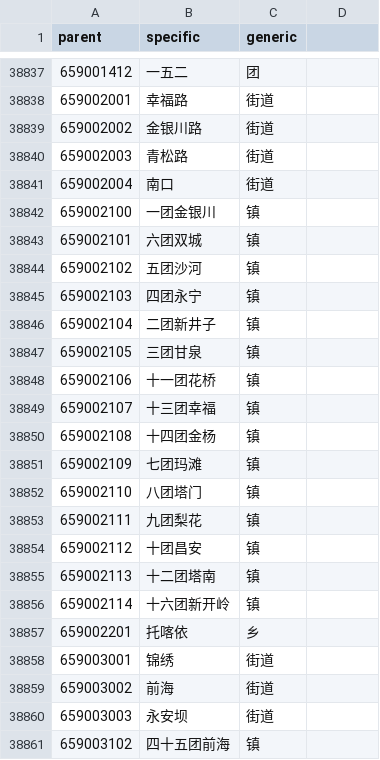
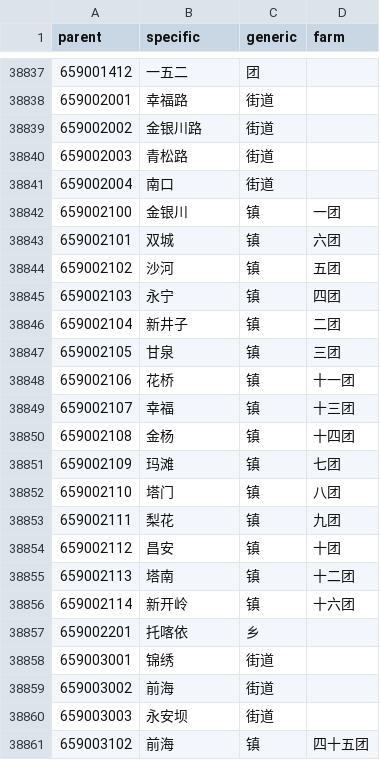
Before and after one commit to hantingroup/HTDictionary, a CSV file: 行政区划/乡级.split.csv, drawn as a sheet; only a part is shown, gaps mark what is left out; the diff covers the shown part only.

Commit message:
fix(行政区划): update README and split CSV format to include 'farm' field

```diff
--- a/行政区划/乡级.split.csv
+++ b/行政区划/乡级.split.csv
@@ -1 +1 @@
-parent,specific,generic
+parent,specific,generic,farm
@@ -38841,17 +38841,17 @@
 659002004,南口,街道
-659002100,一团金银川,镇
-659002101,六团双城,镇
-659002102,五团沙河,镇
-659002103,四团永宁,镇
-659002104,二团新井子,镇
-659002105,三团甘泉,镇
-659002106,十一团花桥,镇
-659002107,十三团幸福,镇
-659002108,十四团金杨,镇
-659002109,七团玛滩,镇
-659002110,八团塔门,镇
-659002111,九团梨花,镇
-659002112,十团昌安,镇
-659002113,十二团塔南,镇
-659002114,十六团新开岭,镇
+659002100,金银川,镇,一团
+659002101,双城,镇,六团
+659002102,沙河,镇,五团
+659002103,永宁,镇,四团
+659002104,新井子,镇,二团
+659002105,甘泉,镇,三团
+659002106,花桥,镇,十一团
+659002107,幸福,镇,十三团
+659002108,金杨,镇,十四团
+659002109,玛滩,镇,七团
+659002110,塔门,镇,八团
+659002111,梨花,镇,九团
+659002112,昌安,镇,十团
+659002113,塔南,镇,十二团
+659002114,新开岭,镇,十六团
 659002201,托喀依,乡
@@ -38860,2 +38860,2 @@
 659003003,永安坝,街道
-659003102,四十五团前海,镇
+659003102,前海,镇,四十五团
```
Also changed, not shown: 120 edited cells elsewhere in this file, 1 other file.
